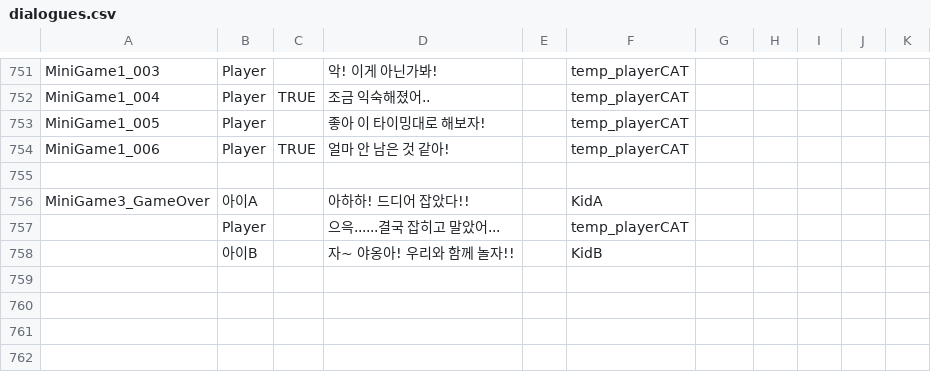
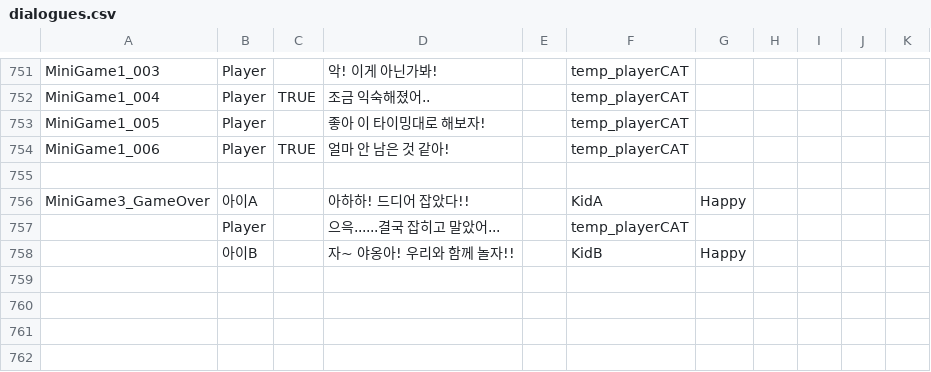
Before and after one commit to zen0113/FourFootsteps, a CSV file: Assets/Resources/Datas/dialogues.csv, drawn as a sheet; only a part is shown, gaps mark what is left out.

```diff
--- a/Assets/Resources/Datas/dialogues.csv
+++ b/Assets/Resources/Datas/dialogues.csv
@@ -756,5 +756,5 @@ MiniGame1_006,Player,TRUE,얼마 안 남은 것 같아!,,temp_playerCAT,,,,,
 ,,,,,,,,,,
-MiniGame3_GameOver,아이A,,아하하! 드디어 잡았다!!,,KidA,,,,,
+MiniGame3_GameOver,아이A,,아하하! 드디어 잡았다!!,,KidA,Happy,,,,
 ,Player,,으윽......결국 잡히고 말았어...,,temp_playerCAT,,,,,
-,아이B,,자~ 야옹아! 우리와 함께 놀자!!,,KidB,,,,,
+,아이B,,자~ 야옹아! 우리와 함께 놀자!!,,KidB,Happy,,,,
 ,,,,,,,,,,
```
Also changed, not shown: 11 other files.
